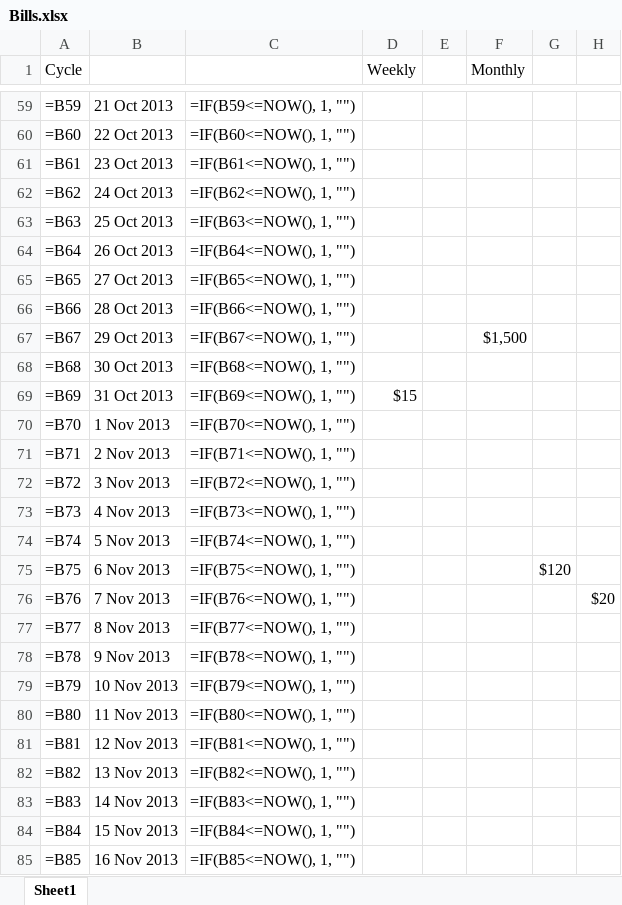
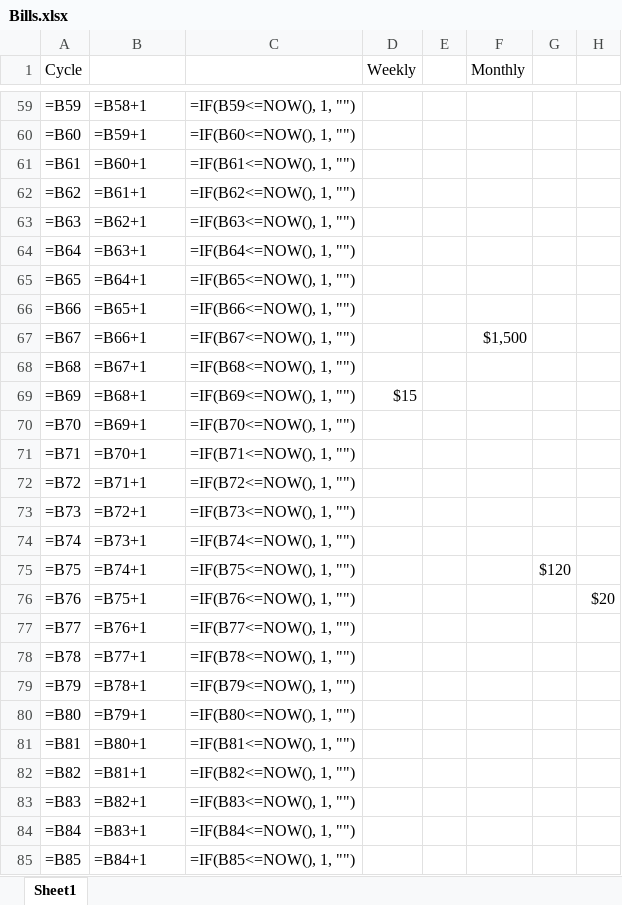
Before and after one commit to ernesthwang/Spreadsheets.Bills, an Excel workbook: Bills.xlsx, sheet Sheet1, drawn as a sheet; only a part is shown, gaps mark what is left out; values as stored, in another font and other column widths than the file's, no cell formats; formulas are shown in place of their values; conditional formats not drawn; the diff covers the shown part only; the diff names each change by its address in the sheet, - before the commit and + after, or states it on an @@ line.

```diff
--- a/Bills.xlsx (sheet Sheet1)
+++ b/Bills.xlsx (sheet Sheet1)
-B59: 21 Oct 2013
+B59: =B58+1
-B60: 22 Oct 2013
+B60: =B59+1
-B61: 23 Oct 2013
+B61: =B60+1
-B62: 24 Oct 2013
+B62: =B61+1
-B63: 25 Oct 2013
+B63: =B62+1
-B64: 26 Oct 2013
+B64: =B63+1
-B65: 27 Oct 2013
+B65: =B64+1
-B66: 28 Oct 2013
+B66: =B65+1
-B67: 29 Oct 2013
+B67: =B66+1
-B68: 30 Oct 2013
+B68: =B67+1
-B69: 31 Oct 2013
+B69: =B68+1
-B70: 1 Nov 2013
+B70: =B69+1
-B71: 2 Nov 2013
+B71: =B70+1
-B72: 3 Nov 2013
+B72: =B71+1
-B73: 4 Nov 2013
+B73: =B72+1
-B74: 5 Nov 2013
+B74: =B73+1
-B75: 6 Nov 2013
+B75: =B74+1
-B76: 7 Nov 2013
+B76: =B75+1
-B77: 8 Nov 2013
+B77: =B76+1
-B78: 9 Nov 2013
+B78: =B77+1
-B79: 10 Nov 2013
+B79: =B78+1
-B80: 11 Nov 2013
+B80: =B79+1
-B81: 12 Nov 2013
+B81: =B80+1
-B82: 13 Nov 2013
+B82: =B81+1
-B83: 14 Nov 2013
+B83: =B82+1
-B84: 15 Nov 2013
+B84: =B83+1
-B85: 16 Nov 2013
+B85: =B84+1
```
Also changed, not shown: 1393 edited cells elsewhere in this sheet, cell formats, 4 other files.
